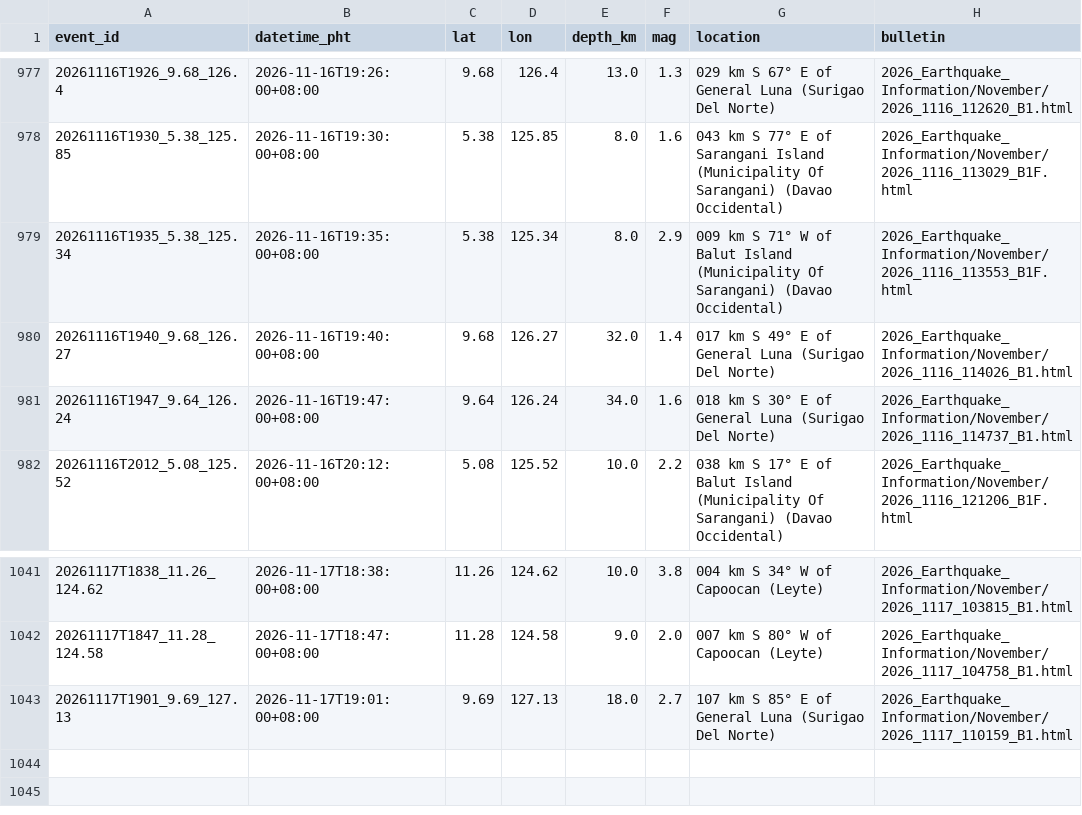
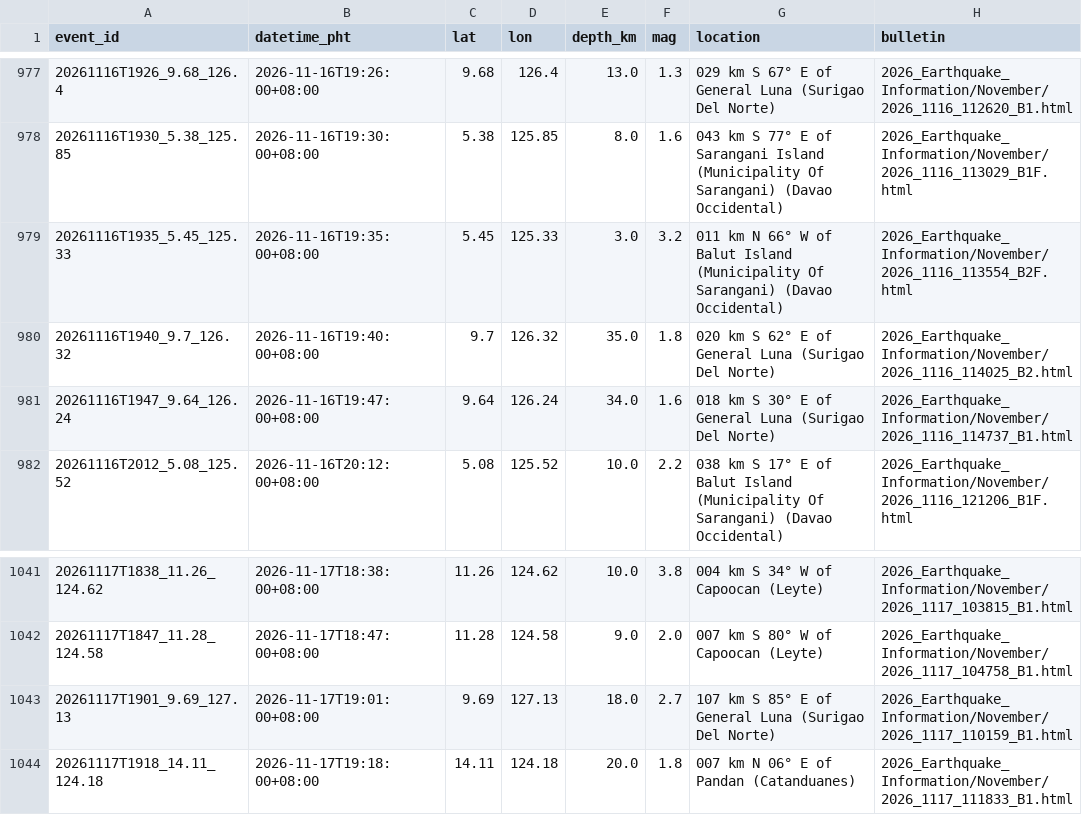
Before and after one commit to krystasis/ph-hazards, a CSV file: data/earthquakes/2026-11.csv, drawn as a sheet; only a part is shown, gaps mark what is left out.

```diff
--- a/data/earthquakes/2026-11.csv
+++ b/data/earthquakes/2026-11.csv
@@ -978,4 +978,4 @@ event_id,datetime_pht,lat,lon,depth_km,mag,location,bulletin
 20261116T1930_5.38_125.85,2026-11-16T19:30:00+08:00,5.38,125.85,8.0,1.6,043 km S 77° E of Sarangani Island (Municipality Of Sarangani) (Davao Occidental),2026_Earthquake_Information/November/2026_1116_113029_B1F.html
-20261116T1935_5.38_125.34,2026-11-16T19:35:00+08:00,5.38,125.34,8.0,2.9,009 km S 71° W of Balut Island (Municipality Of Sarangani) (Davao Occidental),2026_Earthquake_Information/November/2026_1116_113553_B1F.html
-20261116T1940_9.68_126.27,2026-11-16T19:40:00+08:00,9.68,126.27,32.0,1.4,017 km S 49° E of General Luna (Surigao Del Norte),2026_Earthquake_Information/November/2026_1116_114026_B1.html
+20261116T1935_5.45_125.33,2026-11-16T19:35:00+08:00,5.45,125.33,3.0,3.2,011 km N 66° W of Balut Island (Municipality Of Sarangani) (Davao Occidental),2026_Earthquake_Information/November/2026_1116_113554_B2F.html
+20261116T1940_9.7_126.32,2026-11-16T19:40:00+08:00,9.7,126.32,35.0,1.8,020 km S 62° E of General Luna (Surigao Del Norte),2026_Earthquake_Information/November/2026_1116_114025_B2.html
 20261116T1947_9.64_126.24,2026-11-16T19:47:00+08:00,9.64,126.24,34.0,1.6,018 km S 30° E of General Luna (Surigao Del Norte),2026_Earthquake_Information/November/2026_1116_114737_B1.html
@@ -1043 +1043,2 @@ event_id,datetime_pht,lat,lon,depth_km,mag,location,bulletin
 20261117T1901_9.69_127.13,2026-11-17T19:01:00+08:00,9.69,127.13,18.0,2.7,107 km S 85° E of General Luna (Surigao Del Norte),2026_Earthquake_Information/November/2026_1117_110159_B1.html
+20261117T1918_14.11_124.18,2026-11-17T19:18:00+08:00,14.11,124.18,20.0,1.8,007 km N 06° E of Pandan (Catanduanes),2026_Earthquake_Information/November/2026_1117_111833_B1.html
```
Also changed, not shown: data/river_levels/2026-11.csv, 3 other files.
